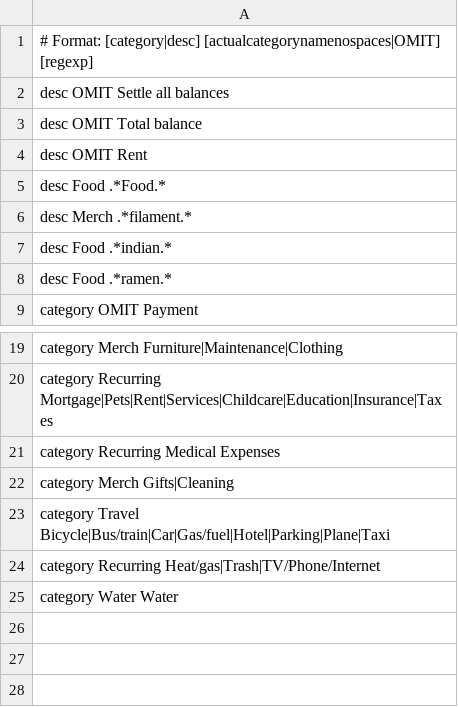
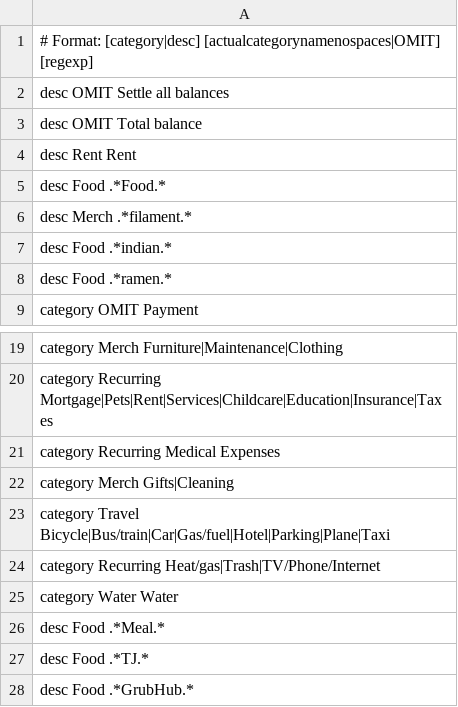
Before and after one commit to smartin015/expense_parser, a CSV file: expense_parser/config/expenses_splitwise.csv, drawn as a sheet; only a part is shown, gaps mark what is left out.

```diff
--- a/expense_parser/config/expenses_splitwise.csv
+++ b/expense_parser/config/expenses_splitwise.csv
@@ -3,3 +3,3 @@ desc      OMIT        Settle all balances
 desc      OMIT        Total balance
-desc      OMIT        Rent
+desc      Rent        Rent
 desc      Food        .*Food.*
@@ -25 +25,4 @@ category  Recurring   Heat/gas|Trash|TV/Phone/Internet
 category  Water       Water
+desc      Food        .*Meal.*
+desc      Food        .*TJ.*
+desc      Food        .*GrubHub.*
```
Also changed, not shown: expense_parser/config/expenses_credit.csv, 5 other files.
